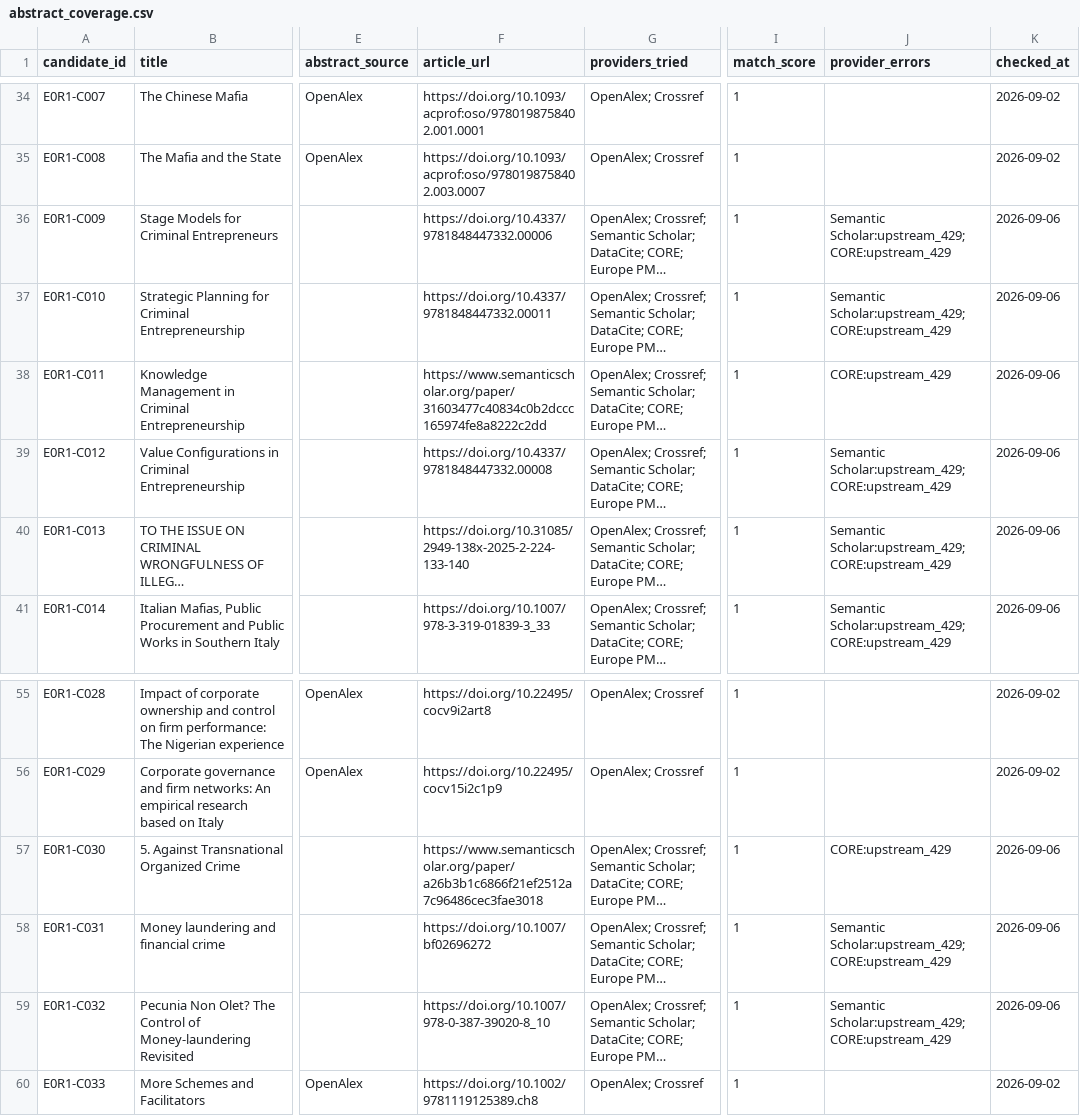
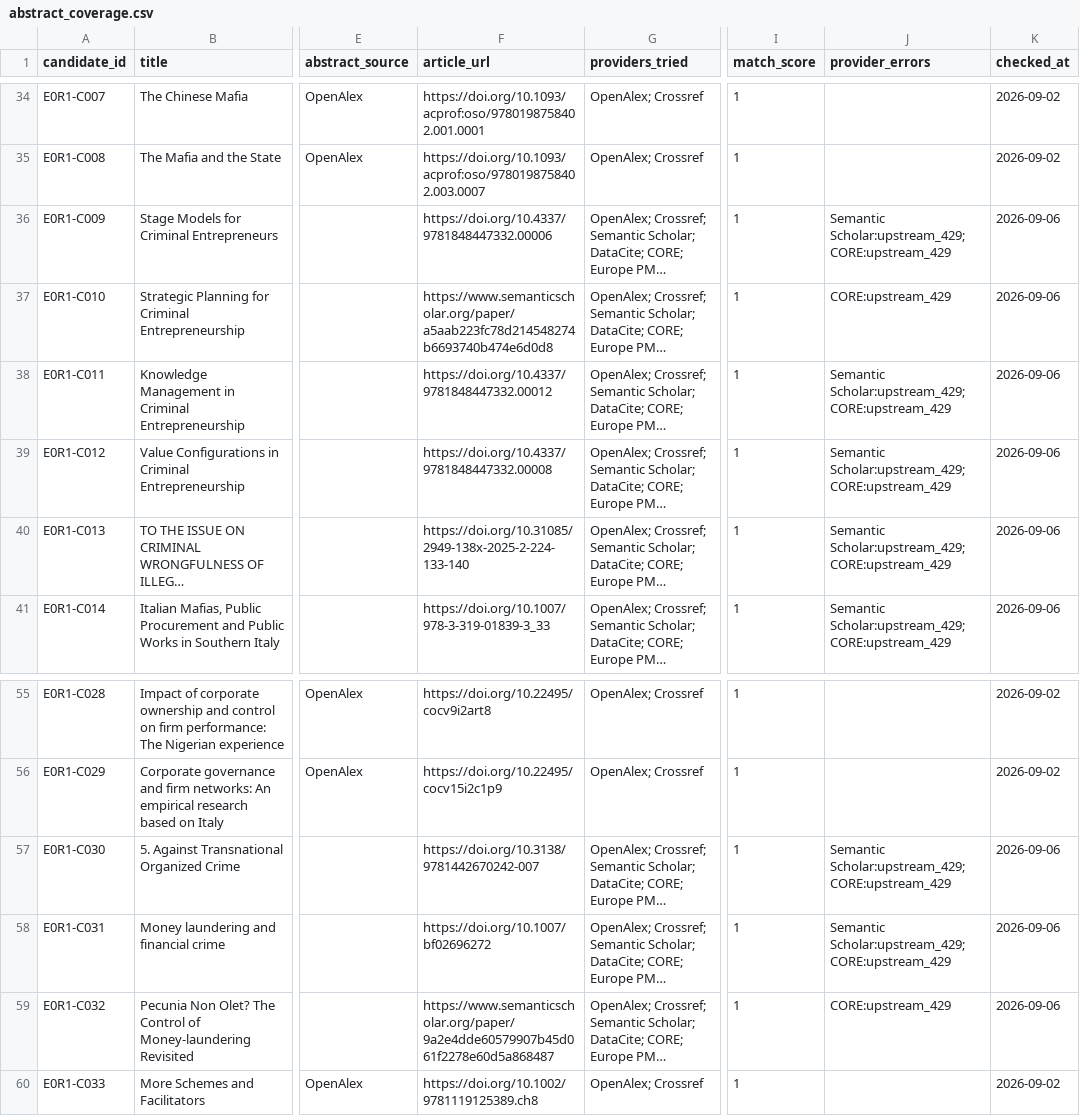
Before and after one commit to colazeta/criminal_infiltration_in_legal_economy_review, a CSV file: data/curation/abstract_coverage.csv, drawn as a sheet; only a part is shown, gaps mark what is left out; long unchanged cells end in …; the diff covers the shown part only; the diff names each change by its address in the sheet, - before the commit and + after, or states it on an @@ line.

```diff
--- a/data/curation/abstract_coverage.csv
+++ b/data/curation/abstract_coverage.csv
-F37 (article_url): https://doi.org/10.4337/9781848447332.00011
+F37 (article_url): https://www.semanticscholar.org/paper/a5aab223fc78d214548274b6693740b474e6d0d8
-J37 (provider_errors): Semantic Scholar:upstream_429; CORE:upstream_429
+J37 (provider_errors): CORE:upstream_429
-F38 (article_url): https://www.semanticscholar.org/paper/31603477c40834c0b2dccc165974fe8a8222c2dd
+F38 (article_url): https://doi.org/10.4337/9781848447332.00012
-J38 (provider_errors): CORE:upstream_429
+J38 (provider_errors): Semantic Scholar:upstream_429; CORE:upstream_429
-F57 (article_url): https://www.semanticscholar.org/paper/a26b3b1c6866f21ef2512a7c96486cec3fae3018
+F57 (article_url): https://doi.org/10.3138/9781442670242-007
-J57 (provider_errors): CORE:upstream_429
+J57 (provider_errors): Semantic Scholar:upstream_429; CORE:upstream_429
-F59 (article_url): https://doi.org/10.1007/978-0-387-39020-8_10
+F59 (article_url): https://www.semanticscholar.org/paper/9a2e4dde60579907b45d061f2278e60d5a868487
-J59 (provider_errors): Semantic Scholar:upstream_429; CORE:upstream_429
+J59 (provider_errors): CORE:upstream_429
```
Also changed, not shown: 23 edited cells elsewhere in this file.
